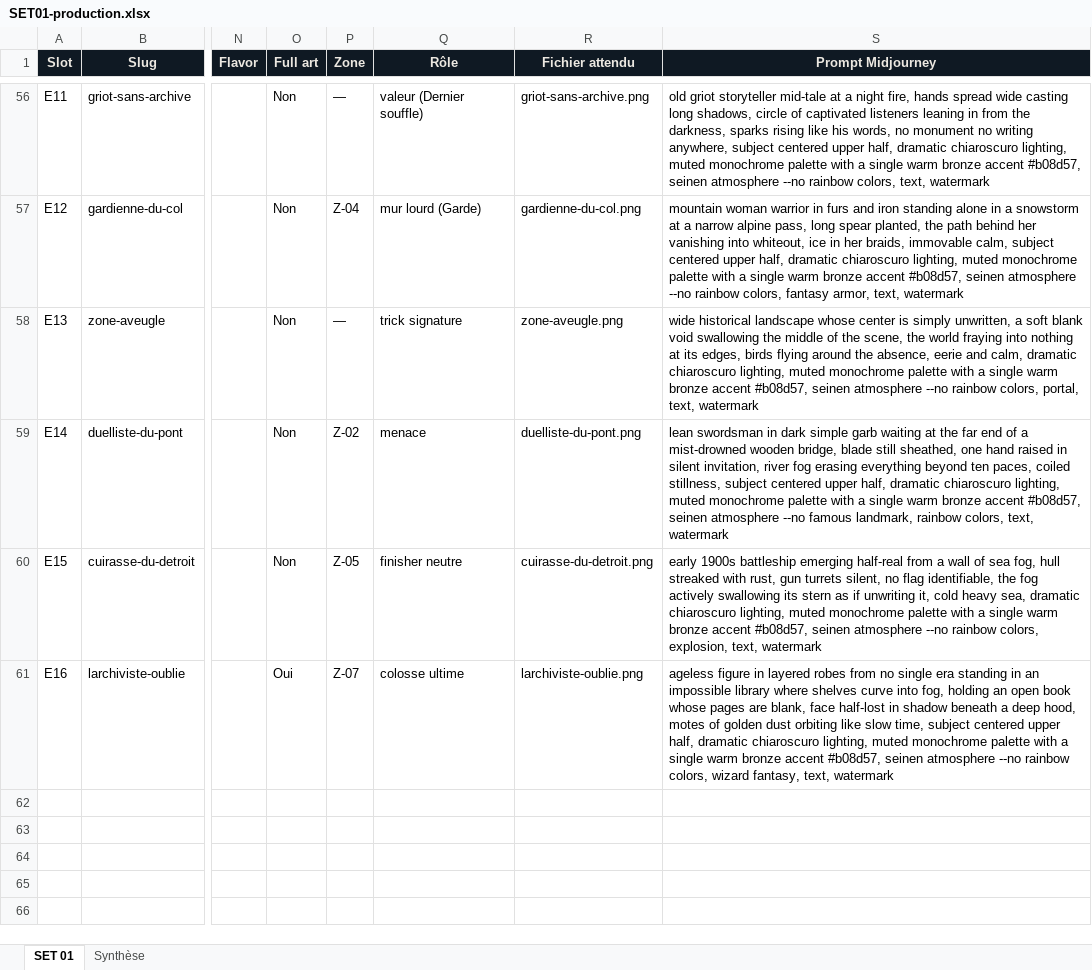
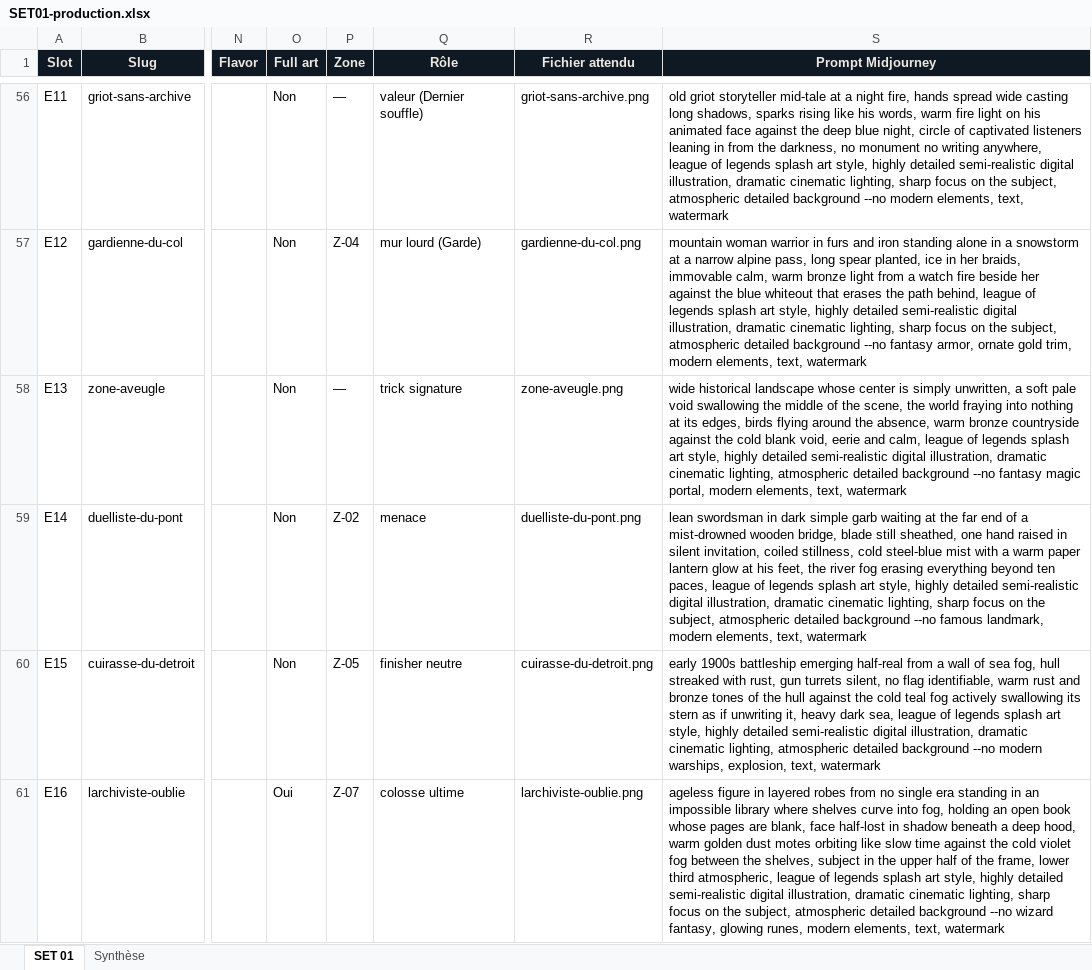
Before and after one commit to directedbymaick/directedbymaick.github.io, an Excel workbook: docs/SET01-production.xlsx, sheet SET 01, drawn as a sheet; only a part is shown, gaps mark what is left out; values as stored, in another font and other column widths than the file's, no borders; the diff covers the shown part only; the diff names each change by its address in the sheet, - before the commit and + after, or states it on an @@ line.

```diff
--- a/docs/SET01-production.xlsx (sheet SET 01)
+++ b/docs/SET01-production.xlsx (sheet SET 01)
-S56 (Prompt Midjourney): …long shadows, circle of captivated listeners leaning in from the darkness, sparks rising like his words, no monument no writing anywhere, subject centered upper half, dramatic chiaroscuro lighting, muted monochrome palette with a single warm bronze accent #b08d57, seinen atmosphere --no rainbow colors, text, watermark
+S56 (Prompt Midjourney): …long shadows, sparks rising like his words, warm fire light on his animated face against the deep blue night, circle of captivated listeners leaning in from the darkness, no monument no writing anywhere, league of legends splash art style, highly detailed semi-realistic digital illustration, dramatic cinematic lighting, sharp focus on the subject, atmospheric detailed background --no modern elements, text, watermark
-S57 (Prompt Midjourney): …spear planted, the path behind her vanishing into whiteout, ice in her braids, immovable calm, subject centered upper half, dramatic chiaroscuro lighting, muted monochrome palette with a single warm bronze accent #b08d57, seinen atmosphere --no rainbow colors, fantasy armor, text, watermark
+S57 (Prompt Midjourney): …spear planted, ice in her braids, immovable calm, warm bronze light from a watch fire beside her against the blue whiteout that erases the path behind, league of legends splash art style, highly detailed semi-realistic digital illustration, dramatic cinematic lighting, sharp focus on the subject, atmospheric detailed background --no fantasy armor, ornate gold trim, modern elements, text, watermark
-S58 (Prompt Midjourney): …a soft blank void swallowing the middle of the scene, the world fraying into nothing at its edges, birds flying around the absence, eerie and calm, dramatic chiaroscuro lighting, muted monochrome palette with a single warm bronze accent #b08d57, seinen atmosphere --no rainbow colors, portal, text, watermark
+S58 (Prompt Midjourney): …a soft pale void swallowing the middle of the scene, the world fraying into nothing at its edges, birds flying around the absence, warm bronze countryside against the cold blank void, eerie and calm, league of legends splash art style, highly detailed semi-realistic digital illustration, dramatic cinematic lighting, atmospheric detailed background --no fantasy magic portal, modern elements, text, watermark
-S59 (Prompt Midjourney): …silent invitation, river fog erasing everything beyond ten paces, coiled stillness, subject centered upper half, dramatic chiaroscuro lighting, muted monochrome palette with a single warm bronze accent #b08d57, seinen atmosphere --no famous landmark, rainbow colors, text, watermark
+S59 (Prompt Midjourney): …silent invitation, coiled stillness, cold steel-blue mist with a warm paper lantern glow at his feet, the river fog erasing everything beyond ten paces, league of legends splash art style, highly detailed semi-realistic digital illustration, dramatic cinematic lighting, sharp focus on the subject, atmospheric detailed background --no famous landmark, modern elements, text, watermark
-S60 (Prompt Midjourney): …flag identifiable, the fog actively swallowing its stern as if unwriting it, cold heavy sea, dramatic chiaroscuro lighting, muted monochrome palette with a single warm bronze accent #b08d57, seinen atmosphere --no rainbow colors, explosion, text,…
+S60 (Prompt Midjourney): …flag identifiable, warm rust and bronze tones of the hull against the cold teal fog actively swallowing its stern as if unwriting it, heavy dark sea, league of legends splash art style, highly detailed semi-realistic digital illustration, dramatic cinematic lighting, atmospheric detailed background --no modern warships, explosion, text,…
-S61 (Prompt Midjourney): …deep hood, motes of golden dust orbiting like slow time, subject centered upper half, dramatic chiaroscuro lighting, muted monochrome palette with a single warm bronze accent #b08d57, seinen atmosphere --no rainbow colors, wizard fantasy, text, watermark
+S61 (Prompt Midjourney): …deep hood, warm golden dust motes orbiting like slow time against the cold violet fog between the shelves, subject in the upper half of the frame, lower third atmospheric, league of legends splash art style, highly detailed semi-realistic digital illustration, dramatic cinematic lighting, sharp focus on the subject, atmospheric detailed background --no wizard fantasy, glowing runes, modern elements, text, watermark
```
Also changed, not shown: 54 edited cells elsewhere in this sheet, 2 other files.
